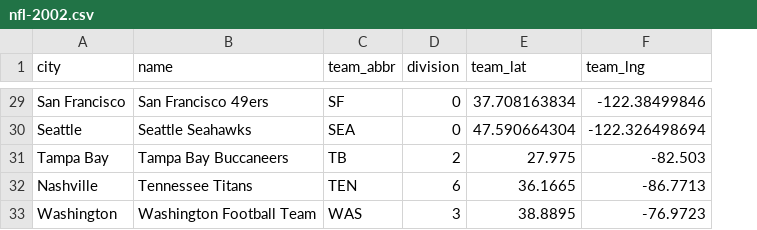
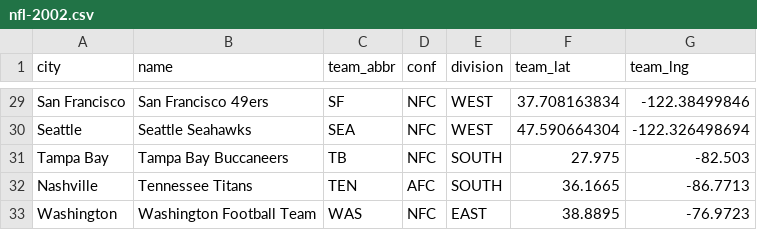
Before and after one commit to natebrix/sports-realignment, a CSV file: data/nfl-2002.csv, drawn as a sheet; only a part is shown, gaps mark what is left out; addresses are those after the commit; the diff covers the shown part only; the diff names each change by its address in the sheet, - before the commit and + after, or states it on an @@ line.

Commit message:
Adding division to csv files; code cleanup

```diff
--- a/data/nfl-2002.csv
+++ b/data/nfl-2002.csv
+column D (conf), rows 29-33: NFC | NFC | NFC | AFC | NFC
-E29:E30 (division): 0
+E29:E30 (division): WEST
-E31 (division): 2
+E31 (division): SOUTH
-E32 (division): 6
+E32 (division): SOUTH
-E33 (division): 3
+E33 (division): EAST
```
Also changed, not shown: 28 edited cells elsewhere in this file, data/nfl-2023.csv, 2 other files.
